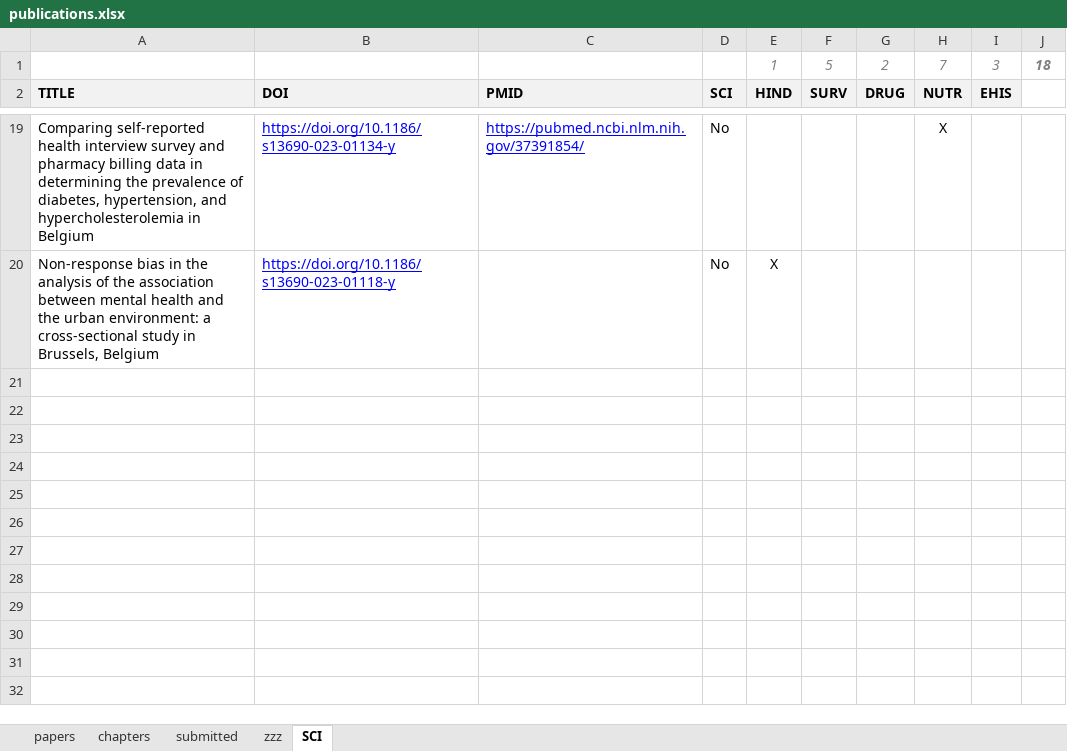
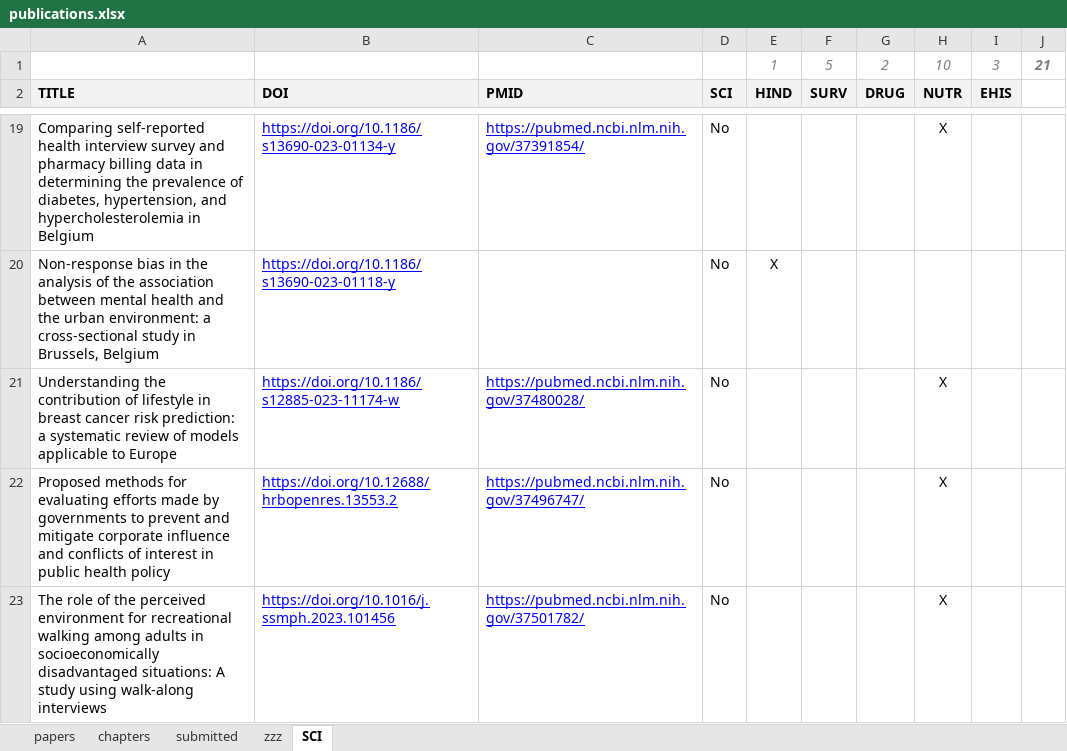
Before and after one commit to brechtdv/brechtdv.github.io, an Excel workbook: publications.xlsx, sheet SCI, drawn as a sheet; only a part is shown, gaps mark what is left out; values as stored, in another font and other column widths than the file's, no borders; conditional formats not drawn; the diff names each change by its address in the sheet, - before the commit and + after, or states it on an @@ line.

```diff
--- a/publications.xlsx (sheet SCI)
+++ b/publications.xlsx (sheet SCI)
-H1: 7
+H1: 10
-J1: 18
+J1: 21
+row 21: Understanding the contribution of lifestyle in breast cancer risk prediction: a systematic review of models applicable to Europe | https://doi.org/10.1186/s12885-023-11174-w | https://pubmed.ncbi.nlm.nih.gov/37480028/ | No |  |  |  | X
+row 22: Proposed methods for evaluating efforts made by governments to prevent and mitigate corporate influence and conflicts of interest in public health policy | https://doi.org/10.12688/hrbopenres.13553.2 | https://pubmed.ncbi.nlm.nih.gov/37496747/ | No |  |  |  | X
+row 23: The role of the perceived environment for recreational walking among adults in socioeconomically disadvantaged situations: A study using walk-along interviews | https://doi.org/10.1016/j.ssmph.2023.101456 | https://pubmed.ncbi.nlm.nih.gov/37501782/ | No |  |  |  | X
```
Also changed, not shown: sheet papers, sheet submitted, sheet zzz, 2 other files.
